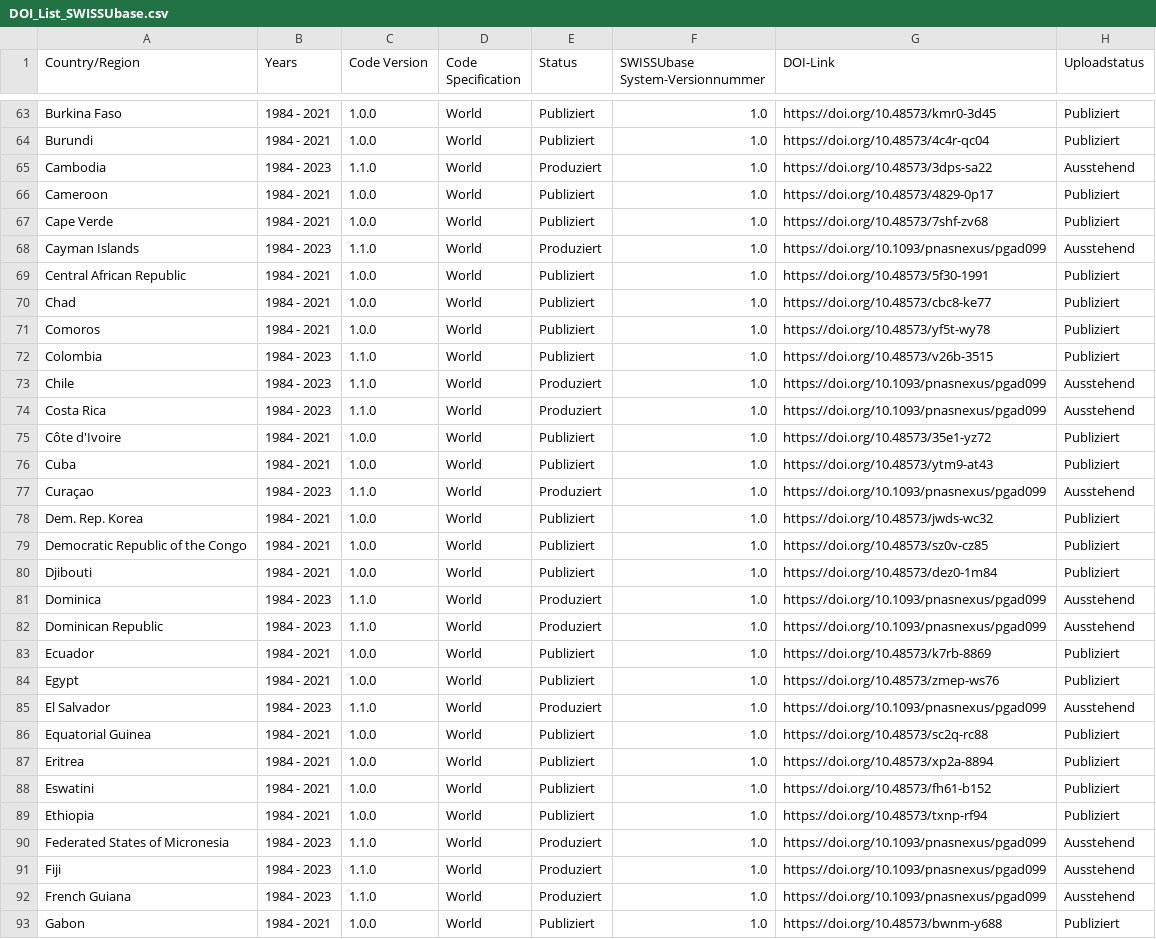
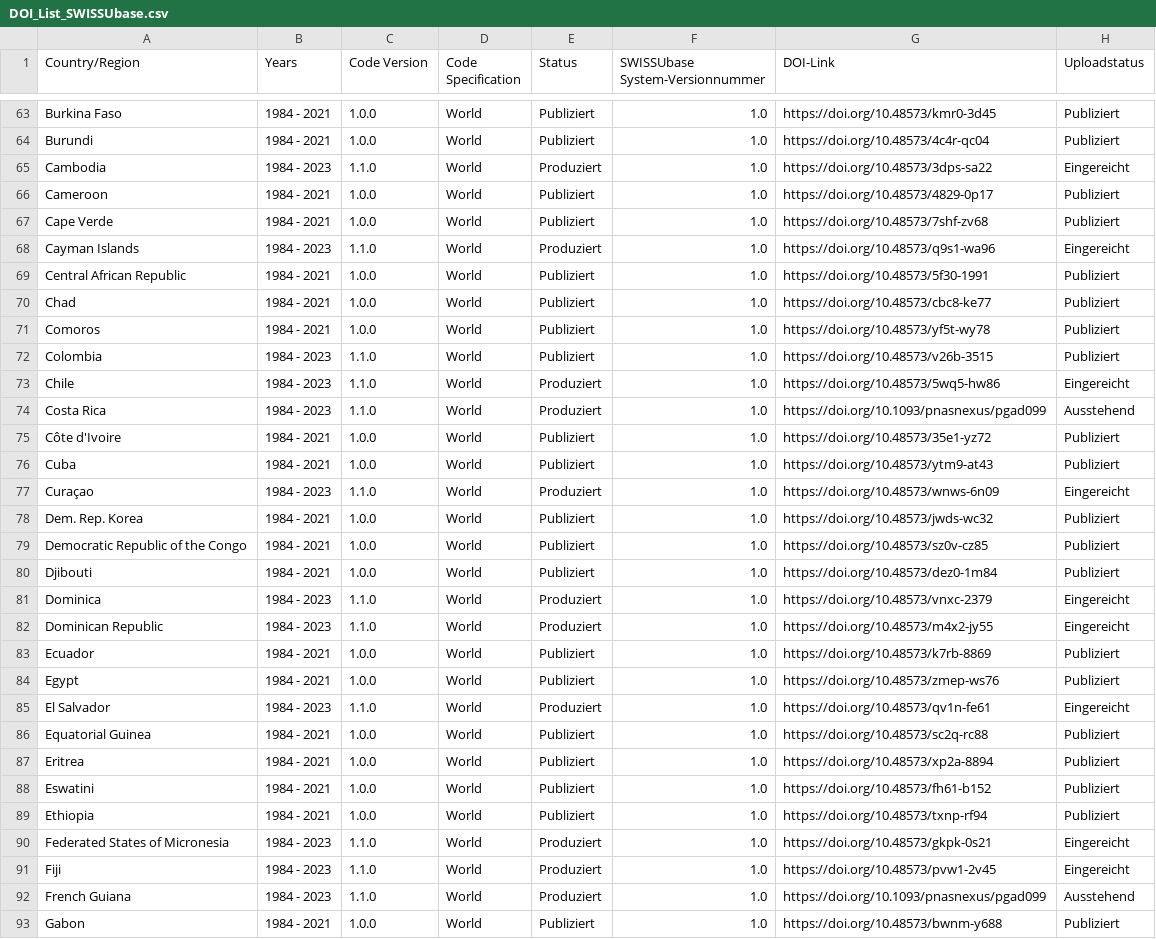
Before and after one commit to plehnert/surfacegroups, a CSV file: DOI_List_SWISSUbase.csv, drawn as a sheet; only a part is shown, gaps mark what is left out; the diff covers the shown part only.

Commit message:
Update DOI_List_SWISSUbase.csv

```diff
--- a/DOI_List_SWISSUbase.csv
+++ b/DOI_List_SWISSUbase.csv
@@ -64,6 +64,6 @@ Burkina Faso,1984 - 2021,1.0.0,World,Publiziert,1.0,https://doi.org/10.48573/kmr
 Burundi,1984 - 2021,1.0.0,World,Publiziert,1.0,https://doi.org/10.48573/4c4r-qc04,Publiziert
-Cambodia,1984 - 2023,1.1.0,World,Produziert,1.0,https://doi.org/10.48573/3dps-sa22,Ausstehend
+Cambodia,1984 - 2023,1.1.0,World,Produziert,1.0,https://doi.org/10.48573/3dps-sa22,Eingereicht
 Cameroon,1984 - 2021,1.0.0,World,Publiziert,1.0,https://doi.org/10.48573/4829-0p17,Publiziert
 Cape Verde,1984 - 2021,1.0.0,World,Publiziert,1.0,https://doi.org/10.48573/7shf-zv68,Publiziert
-Cayman Islands,1984 - 2023,1.1.0,World,Produziert,1.0,https://doi.org/10.1093/pnasnexus/pgad099,Ausstehend
+Cayman Islands,1984 - 2023,1.1.0,World,Produziert,1.0,https://doi.org/10.48573/q9s1-wa96,Eingereicht
 Central African Republic,1984 - 2021,1.0.0,World,Publiziert,1.0,https://doi.org/10.48573/5f30-1991,Publiziert
@@ -72,3 +72,3 @@ Comoros,1984 - 2021,1.0.0,World,Publiziert,1.0,https://doi.org/10.48573/yf5t-wy7
 Colombia,1984 - 2023,1.1.0,World,Publiziert,1.0,https://doi.org/10.48573/v26b-3515,Publiziert
-Chile,1984 - 2023,1.1.0,World,Produziert,1.0,https://doi.org/10.1093/pnasnexus/pgad099,Ausstehend
+Chile,1984 - 2023,1.1.0,World,Produziert,1.0,https://doi.org/10.48573/5wq5-hw86,Eingereicht
 Costa Rica,1984 - 2023,1.1.0,World,Produziert,1.0,https://doi.org/10.1093/pnasnexus/pgad099,Ausstehend
@@ -76,3 +76,3 @@ Côte d'Ivoire,1984 - 2021,1.0.0,World,Publiziert,1.0,https://doi.org/10.48573/3
 Cuba,1984 - 2021,1.0.0,World,Publiziert,1.0,https://doi.org/10.48573/ytm9-at43,Publiziert
-Curaçao,1984 - 2023,1.1.0,World,Produziert,1.0,https://doi.org/10.1093/pnasnexus/pgad099,Ausstehend
+Curaçao,1984 - 2023,1.1.0,World,Produziert,1.0,https://doi.org/10.48573/wnws-6n09,Eingereicht
 Dem. Rep. Korea,1984 - 2021,1.0.0,World,Publiziert,1.0,https://doi.org/10.48573/jwds-wc32,Publiziert
@@ -80,7 +80,7 @@ Democratic Republic of the Congo,1984 - 2021,1.0.0,World,Publiziert,1.0,https://
 Djibouti,1984 - 2021,1.0.0,World,Publiziert,1.0,https://doi.org/10.48573/dez0-1m84,Publiziert
-Dominica,1984 - 2023,1.1.0,World,Produziert,1.0,https://doi.org/10.1093/pnasnexus/pgad099,Ausstehend
-Dominican Republic,1984 - 2023,1.1.0,World,Produziert,1.0,https://doi.org/10.1093/pnasnexus/pgad099,Ausstehend
+Dominica,1984 - 2023,1.1.0,World,Produziert,1.0,https://doi.org/10.48573/vnxc-2379,Eingereicht
+Dominican Republic,1984 - 2023,1.1.0,World,Produziert,1.0,https://doi.org/10.48573/m4x2-jy55,Eingereicht
 Ecuador,1984 - 2021,1.0.0,World,Publiziert,1.0,https://doi.org/10.48573/k7rb-8869,Publiziert
 Egypt,1984 - 2021,1.0.0,World,Publiziert,1.0,https://doi.org/10.48573/zmep-ws76,Publiziert
-El Salvador,1984 - 2023,1.1.0,World,Produziert,1.0,https://doi.org/10.1093/pnasnexus/pgad099,Ausstehend
+El Salvador,1984 - 2023,1.1.0,World,Produziert,1.0,https://doi.org/10.48573/qv1n-fe61,Eingereicht
 Equatorial Guinea,1984 - 2021,1.0.0,World,Publiziert,1.0,https://doi.org/10.48573/sc2q-rc88,Publiziert
@@ -89,4 +89,4 @@ Eswatini,1984 - 2021,1.0.0,World,Publiziert,1.0,https://doi.org/10.48573/fh61-b1
 Ethiopia,1984 - 2021,1.0.0,World,Publiziert,1.0,https://doi.org/10.48573/txnp-rf94,Publiziert
-Federated States of Micronesia,1984 - 2023,1.1.0,World,Produziert,1.0,https://doi.org/10.1093/pnasnexus/pgad099,Ausstehend
-Fiji,1984 - 2023,1.1.0,World,Produziert,1.0,https://doi.org/10.1093/pnasnexus/pgad099,Ausstehend
+Federated States of Micronesia,1984 - 2023,1.1.0,World,Produziert,1.0,https://doi.org/10.48573/gkpk-0s21,Eingereicht
+Fiji,1984 - 2023,1.1.0,World,Produziert,1.0,https://doi.org/10.48573/pvw1-2v45,Eingereicht
 French Guiana,1984 - 2023,1.1.0,World,Produziert,1.0,https://doi.org/10.1093/pnasnexus/pgad099,Ausstehend
```
Also changed, not shown: 4 edited cells elsewhere in this file.
